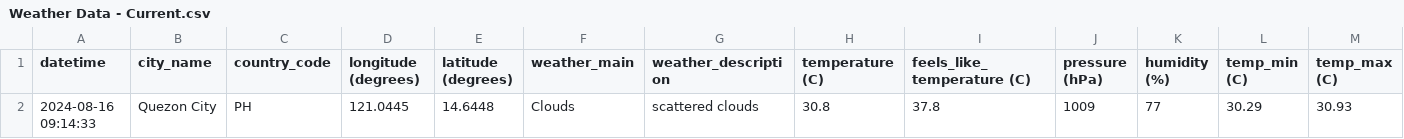
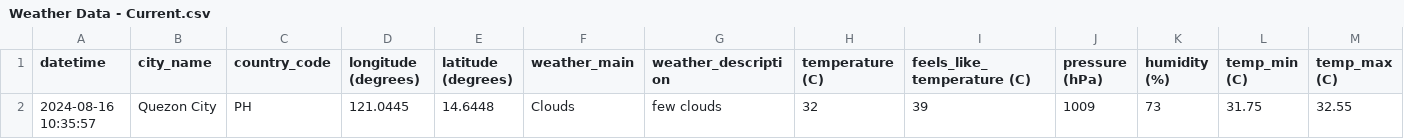
Before and after one commit to marksm88/weather-data, a CSV file: Weather Data - Current.csv, drawn as a sheet; only a part is shown; removed rows and columns are numbered as before the commit, all else as after; rows hold the shown columns only; the diff names each change by its address in the sheet, - before the commit and + after, or states it on an @@ line.

```diff
--- a/Weather Data - Current.csv
+++ b/Weather Data - Current.csv
-row 2: 2024-08-16 09:14:33 | Quezon City | PH | 121.0445 | 14.6448 | Clouds | scattered clouds | 30.8 | 37.8 | 1009 | 77 | 30.29 | 30.93
+row 2: 2024-08-16 10:35:57 | Quezon City | PH | 121.0445 | 14.6448 | Clouds | few clouds | 32 | 39 | 1009 | 73 | 31.75 | 32.55
```
Also changed, not shown: Weather Data - Prelim.csv.
